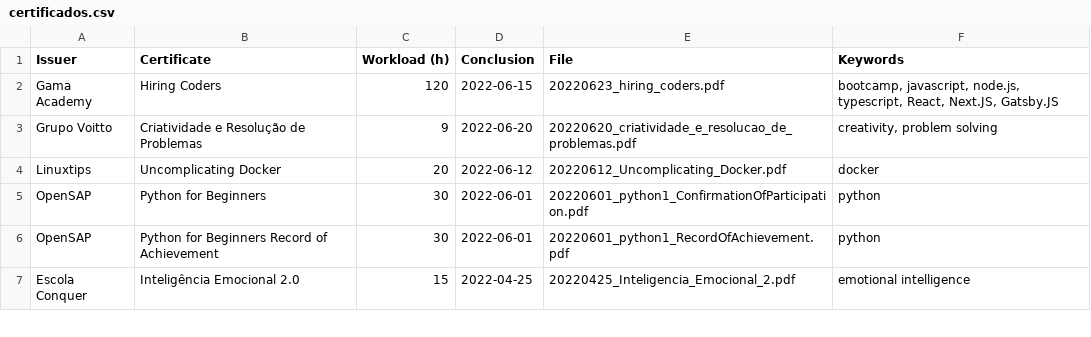
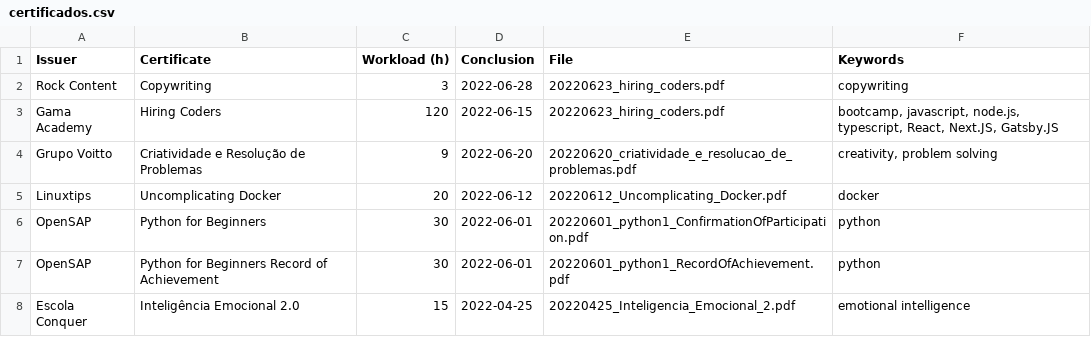
Before and after one commit to mdanassaif/certificados, a CSV file: certificados.csv, drawn as a sheet; only a part is shown; the diff names each change by its address in the sheet, - before the commit and + after, or states it on an @@ line.

Commit message:
copywriting

```diff
--- a/certificados.csv
+++ b/certificados.csv
+row 2: Rock Content | Copywriting | 3 | 2022-06-28 | 20220623_hiring_coders.pdf | copywriting
```
Also changed, not shown: 1 other file.
